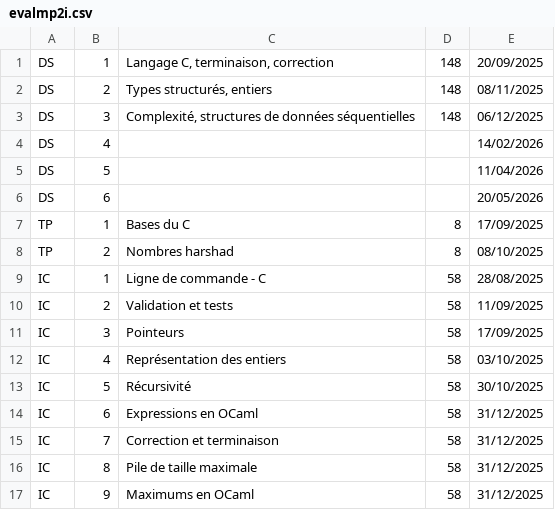
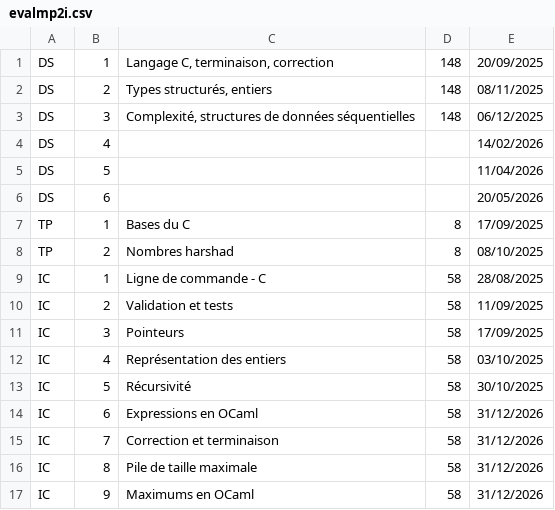
Before and after one commit to fabricenativel/cpge-info, a CSV file: evalmp2i.csv, drawn as a sheet.

```diff
--- a/evalmp2i.csv
+++ b/evalmp2i.csv
@@ -13,5 +13,5 @@ IC;4;Représentation des entiers;58;03/10/2025
 IC;5;Récursivité;58;30/10/2025
-IC;6;Expressions en OCaml;58;31/12/2025
-IC;7;Correction et terminaison;58;31/12/2025
-IC;8;Pile de taille maximale;58;31/12/2025
-IC;9;Maximums en OCaml;58;31/12/2025
+IC;6;Expressions en OCaml;58;31/12/2026
+IC;7;Correction et terminaison;58;31/12/2026
+IC;8;Pile de taille maximale;58;31/12/2026
+IC;9;Maximums en OCaml;58;31/12/2026
```
Also changed, not shown: 33 other files.
